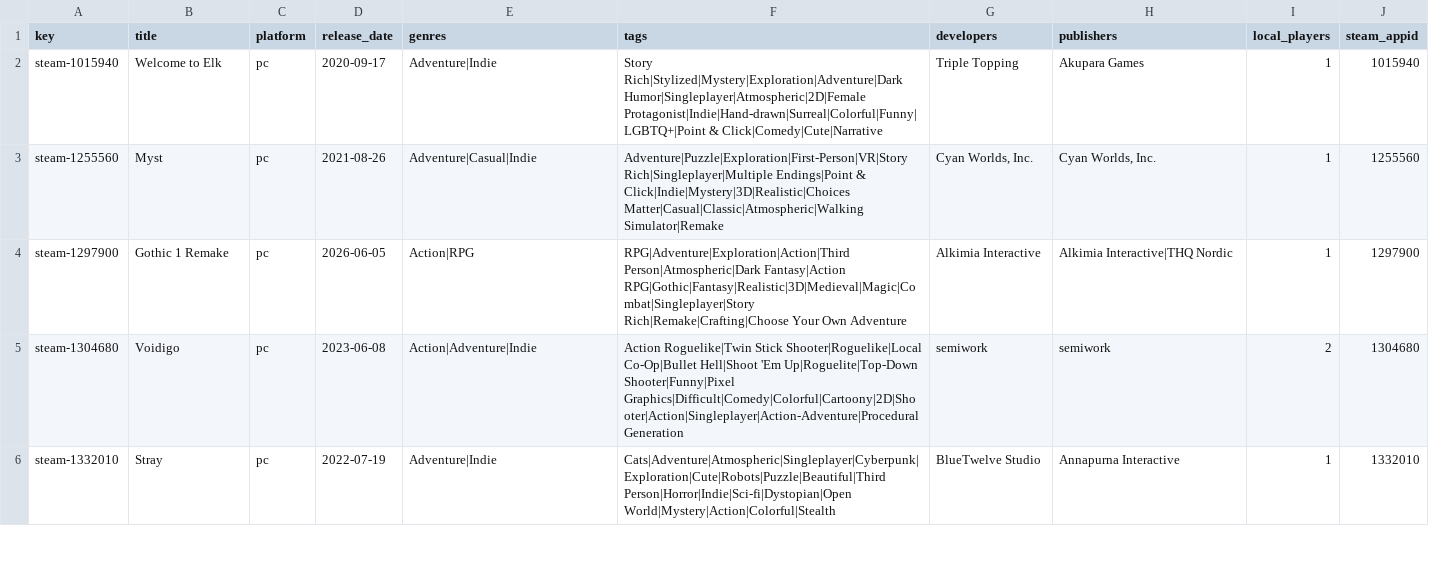
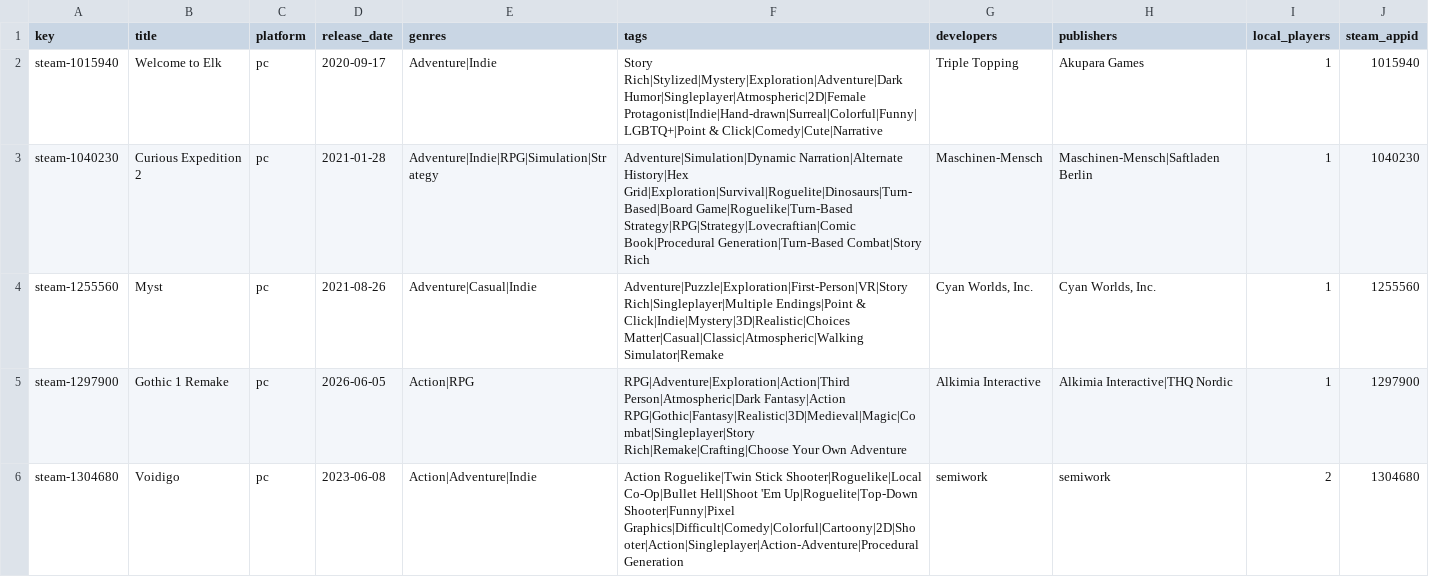
Before and after one commit to jeremybris/PlayOut-metadata, a CSV file: data/steam/04.csv, drawn as a sheet; only a part is shown; the shorter side is filled out with more unchanged rows.

```diff
--- a/data/steam/04.csv
+++ b/data/steam/04.csv
@@ -2,2 +2,3 @@ key,title,platform,release_date,genres,tags,developers,publishers,local_players,
 steam-1015940,Welcome to Elk,pc,2020-09-17,Adventure|Indie,Story Rich|Stylized|Mystery|Exploration|Adventure|Dark Humor|Singleplayer|Atmospheric|2D|Female Protagonist|Indie|Hand-drawn|Surreal|Colorful|Funny|LGBTQ+|Point & Click|Comedy|Cute|Narrative,Triple Topping,Akupara Games,1,1015940
+steam-1040230,Curious Expedition 2,pc,2021-01-28,Adventure|Indie|RPG|Simulation|Strategy,Adventure|Simulation|Dynamic Narration|Alternate History|Hex Grid|Exploration|Survival|Roguelite|Dinosaurs|Turn-Based|Board Game|Roguelike|Turn-Based Strategy|RPG|Strategy|Lovecraftian|Comic Book|Procedural Generation|Turn-Based Combat|Story Rich,Maschinen-Mensch,Maschinen-Mensch|Saftladen Berlin,1,1040230
 steam-1255560,Myst,pc,2021-08-26,Adventure|Casual|Indie,Adventure|Puzzle|Exploration|First-Person|VR|Story Rich|Singleplayer|Multiple Endings|Point & Click|Indie|Mystery|3D|Realistic|Choices Matter|Casual|Classic|Atmospheric|Walking Simulator|Remake,"Cyan Worlds, Inc.","Cyan Worlds, Inc.",1,1255560
```
